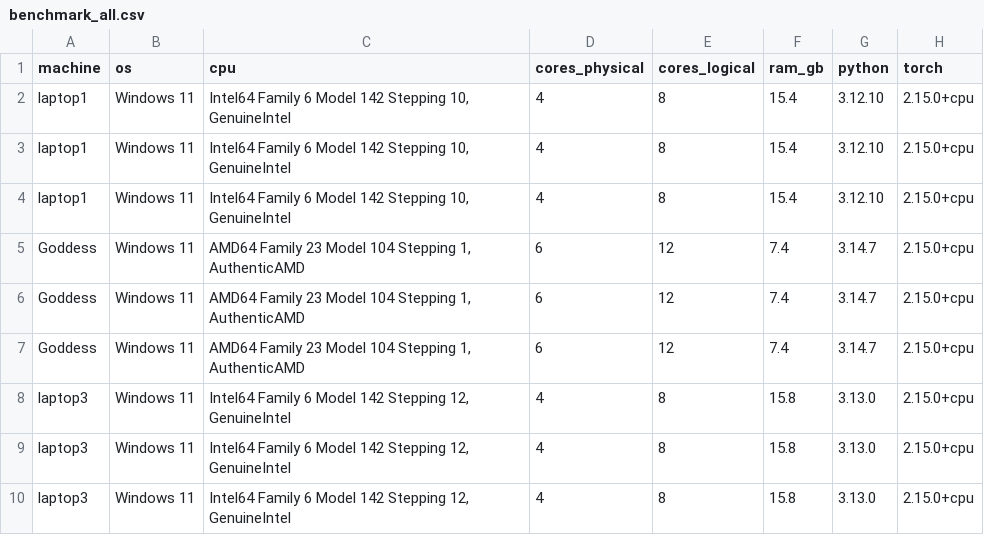
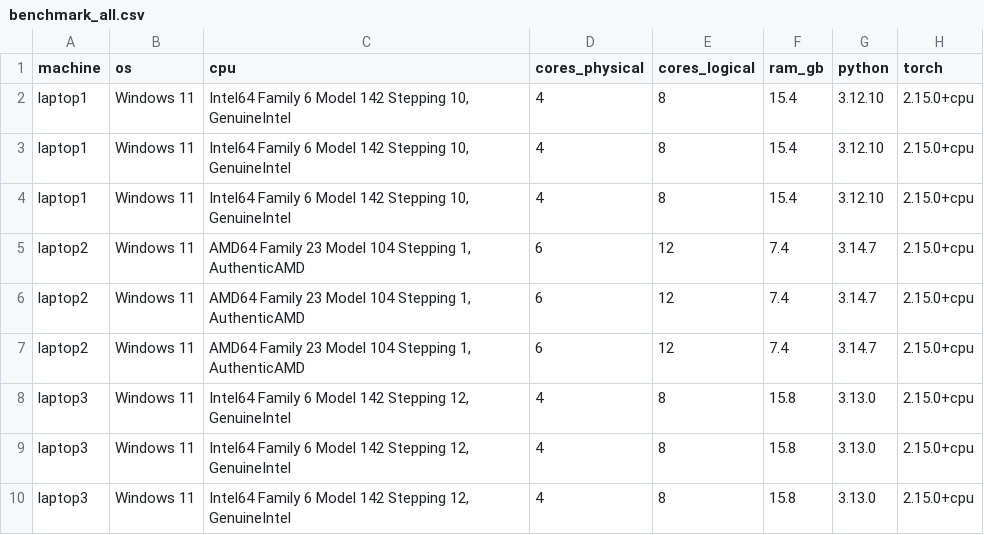
Before and after one commit to NLP-Thesis-Janiola-Laserna-Verde/NLP-Framework, a CSV file: csv/benchmark_all.csv, drawn as a sheet; only a part is shown; the diff names each change by its address in the sheet, - before the commit and + after, or states it on an @@ line.

Commit message:
Fix: Rename machine to laptop2 to be uniform

```diff
--- a/csv/benchmark_all.csv
+++ b/csv/benchmark_all.csv
-A5:A7 (machine): Goddess
+A5:A7 (machine): laptop2
```
Also changed, not shown: csv/benchmark_laptop2.csv.
